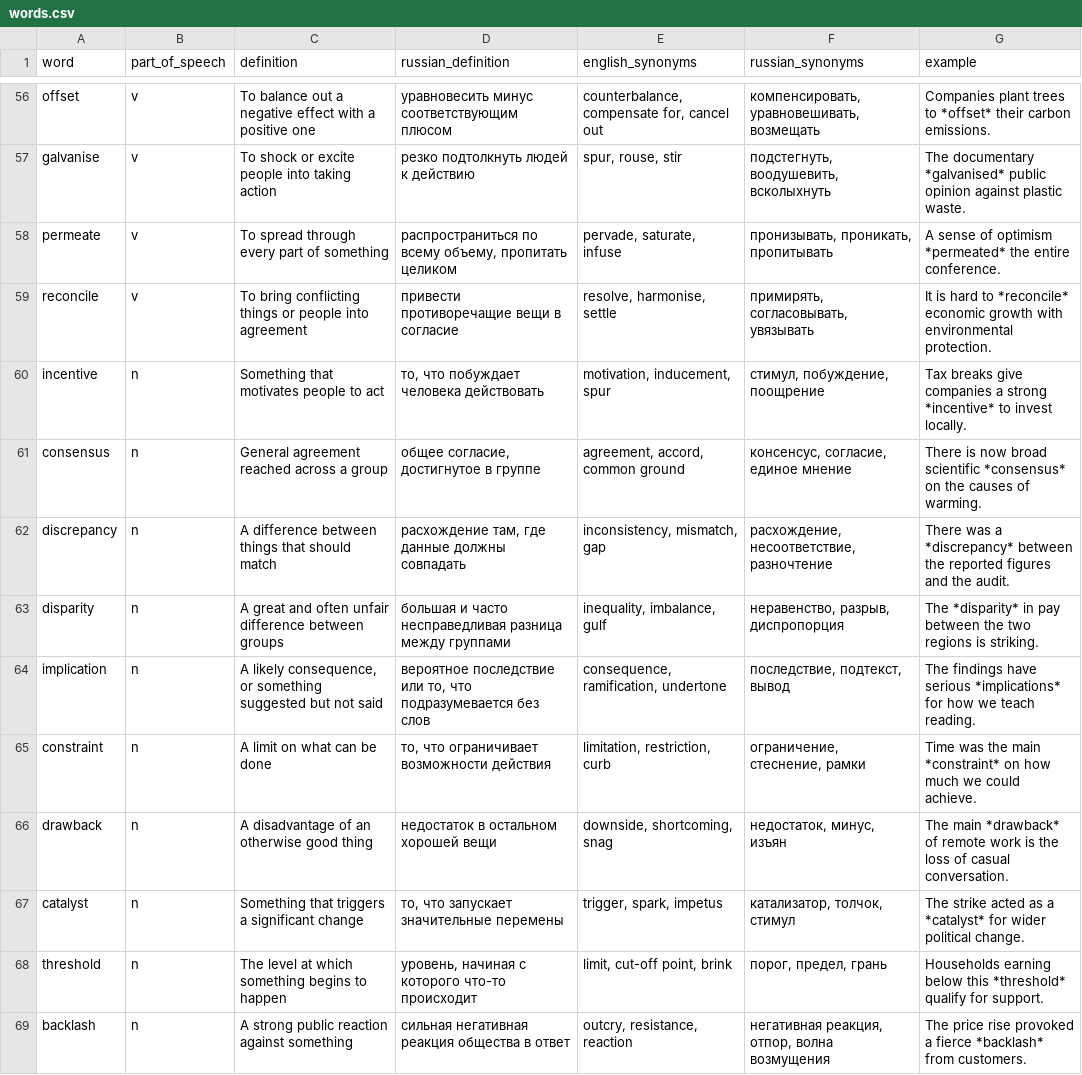
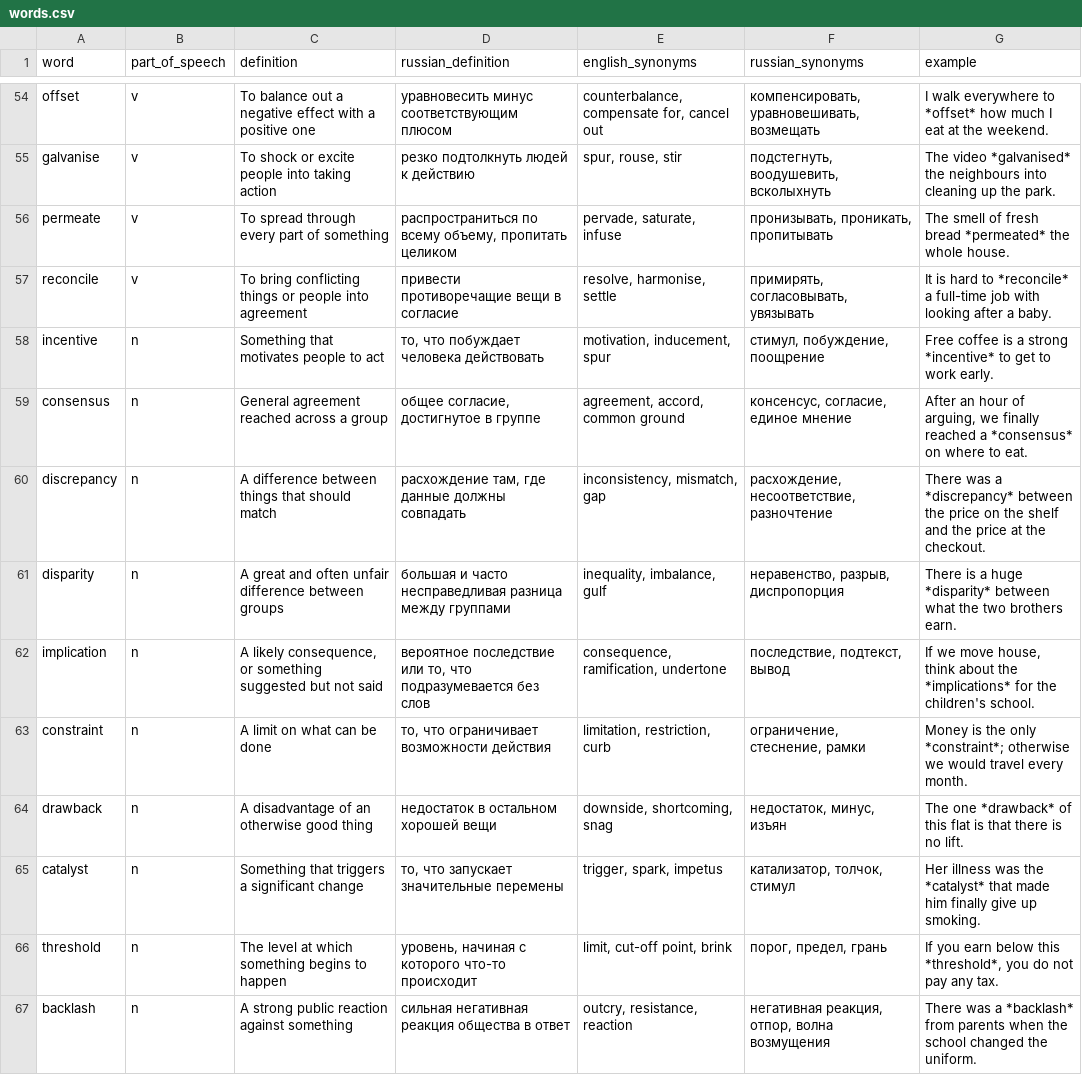
Before and after one commit to FutureNYX/vocab-flashcards, a CSV file: words.csv, drawn as a sheet; only a part is shown, gaps mark what is left out; addresses are those after the commit; the diff covers the shown part only; the diff names each change by its address in the sheet, - before the commit and + after, or states it on an @@ line.

```diff
--- a/words.csv
+++ b/words.csv
-G54 (example): Companies plant trees to *offset* their carbon emissions.
+G54 (example): I walk everywhere to *offset* how much I eat at the weekend.
-G55 (example): The documentary *galvanised* public opinion against plastic waste.
+G55 (example): The video *galvanised* the neighbours into cleaning up the park.
-G56 (example): A sense of optimism *permeated* the entire conference.
+G56 (example): The smell of fresh bread *permeated* the whole house.
-G57 (example): …to *reconcile* economic growth with environmental protection.
+G57 (example): …to *reconcile* a full-time job with looking after a baby.
-G58 (example): Tax breaks give companies a strong *incentive* to invest locally.
+G58 (example): Free coffee is a strong *incentive* to get to work early.
-G59 (example): There is now broad scientific *consensus* on the causes of warming.
+G59 (example): After an hour of arguing, we finally reached a *consensus* on where to eat.
-G60 (example): …between the reported figures and the audit.
+G60 (example): …between the price on the shelf and the price at the checkout.
-G61 (example): The *disparity* in pay between the two regions is striking.
+G61 (example): There is a huge *disparity* between what the two brothers earn.
-G62 (example): The findings have serious *implications* for how we teach reading.
+G62 (example): If we move house, think about the *implications* for the children's school.
-G63 (example): Time was the main *constraint* on how much we could achieve.
+G63 (example): Money is the only *constraint*; otherwise we would travel every month.
-G64 (example): The main *drawback* of remote work is the loss of casual conversation.
+G64 (example): The one *drawback* of this flat is that there is no lift.
-G65 (example): The strike acted as a *catalyst* for wider political change.
+G65 (example): Her illness was the *catalyst* that made him finally give up smoking.
-G66 (example): Households earning below this *threshold* qualify for support.
+G66 (example): If you earn below this *threshold*, you do not pay any tax.
-G67 (example): The price rise provoked a fierce *backlash* from customers.
+G67 (example): There was a *backlash* from parents when the school changed the uniform.
```
Also changed, not shown: 3 removed rows and 83 edited cells elsewhere in this file, 11 other files.
